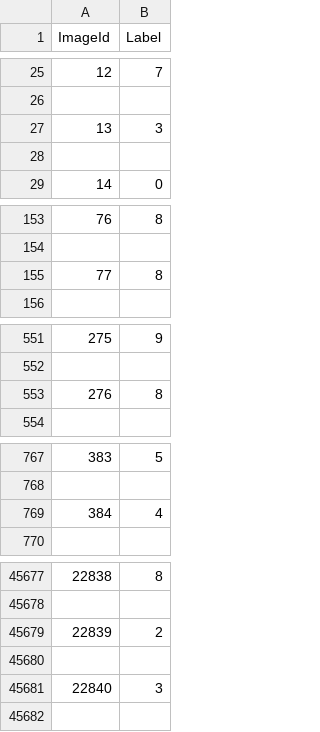
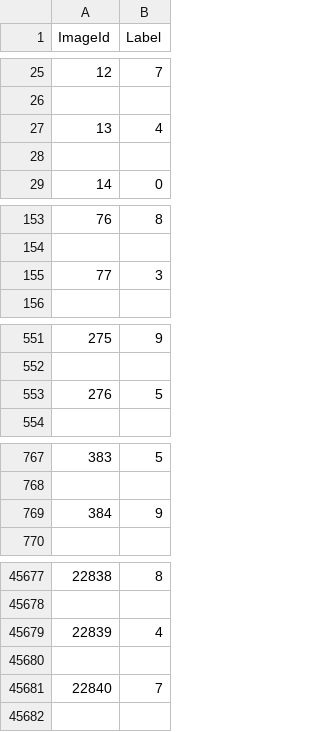
Before and after one commit to 77const/sevenML, a CSV file: DigitEecongnizer/src/python/getting-started/digit-recognizer/datasets/getting-started/digit-recognizer/output/Result_sklearn_SVM.csv, drawn as a sheet; only a part is shown, gaps mark what is left out; the diff covers the shown part only.

```diff
--- a/DigitEecongnizer/src/python/getting-started/digit-recognizer/datasets/getting-started/digit-recognizer/output/Result_sklearn_SVM.csv
+++ b/DigitEecongnizer/src/python/getting-started/digit-recognizer/datasets/getting-started/digit-recognizer/output/Result_sklearn_SVM.csv
@@ -26,3 +26,3 @@ ImageId,Label
 
-13,3
+13,4
 
@@ -154,3 +154,3 @@ ImageId,Label
 
-77,8
+77,3
 
@@ -552,3 +552,3 @@ ImageId,Label
 
-276,8
+276,5
 
@@ -768,3 +768,3 @@ ImageId,Label
 
-384,4
+384,9
 
@@ -45678,5 +45678,5 @@ ImageId,Label
 
-22839,2
+22839,4
 
-22840,3
+22840,7
 
```
Also changed, not shown: 189 edited cells elsewhere in this file, 10 other files.
